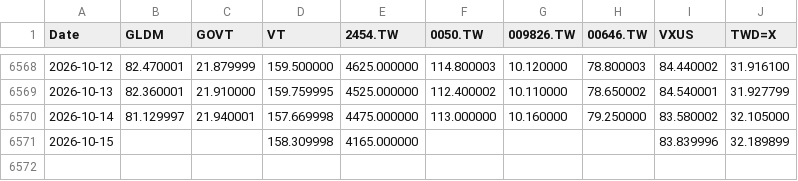
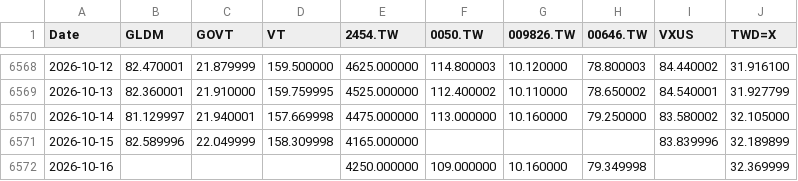
Before and after one commit to Nowar/sspp-try, a CSV file: data/prices.csv, drawn as a sheet; only a part is shown, gaps mark what is left out.

```diff
--- a/data/prices.csv
+++ b/data/prices.csv
@@ -6570,2 +6570,3 @@ Date,GLDM,GOVT,VT,2454.TW,0050.TW,009826.TW,00646.TW,VXUS,TWD=X
 2026-10-14,81.129997,21.940001,157.669998,4475.000000,113.000000,10.160000,79.250000,83.580002,32.105000
-2026-10-15,,,158.309998,4165.000000,,,,83.839996,32.189899
+2026-10-15,82.589996,22.049999,158.309998,4165.000000,,,,83.839996,32.189899
+2026-10-16,,,,4250.000000,109.000000,10.160000,79.349998,,32.369999
```
